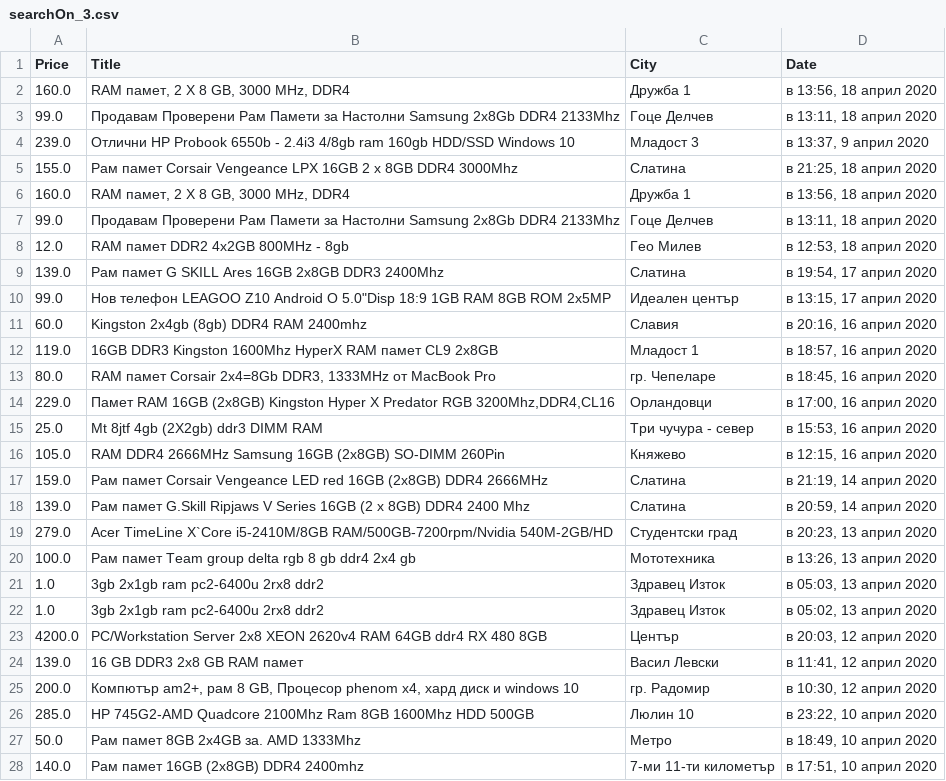
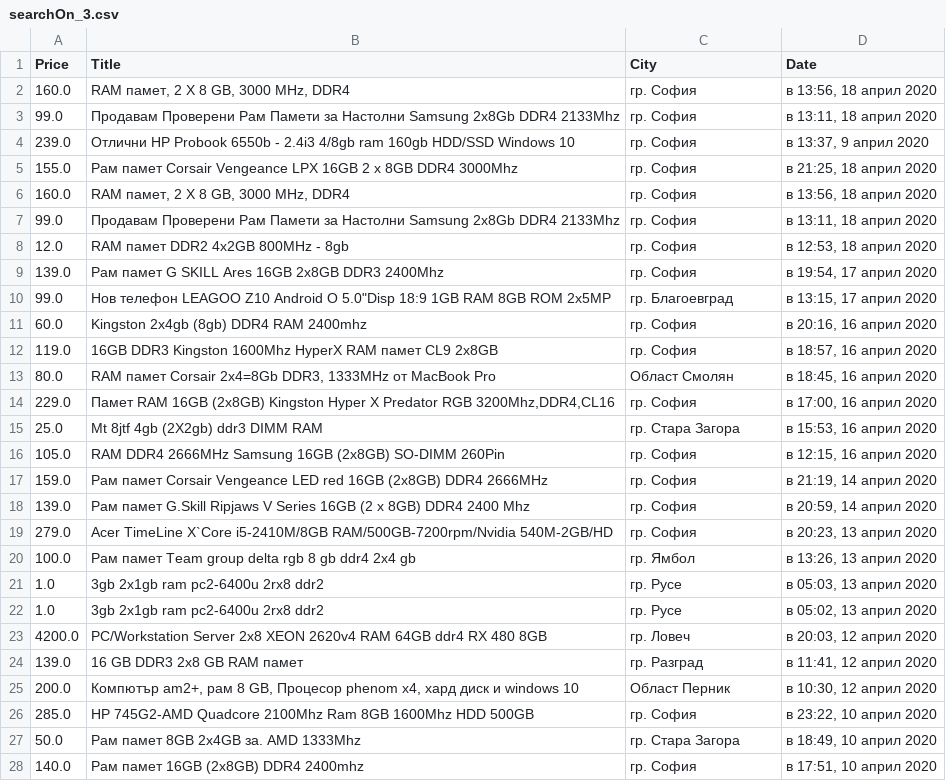
Before and after one commit to YYx00xZZ/olxer, a CSV file: searchOn_3.csv, drawn as a sheet; only a part is shown; the diff covers the shown part only; the diff names each change by its address in the sheet, - before the commit and + after, or states it on an @@ line.

```diff
--- a/searchOn_3.csv
+++ b/searchOn_3.csv
-C2 (City): Дружба 1
+C2 (City): гр. София
-C3 (City): Гоце Делчев
+C3 (City): гр. София
-C4 (City): Младост 3
+C4 (City): гр. София
-C5 (City): Слатина
+C5 (City): гр. София
-C6 (City): Дружба 1
+C6 (City): гр. София
-C7 (City): Гоце Делчев
+C7 (City): гр. София
-C8 (City): Гео Милев
+C8 (City): гр. София
-C9 (City): Слатина
+C9 (City): гр. София
-C10 (City): Идеален център
+C10 (City): гр. Благоевград
-C11 (City): Славия
+C11 (City): гр. София
-C12 (City): Младост 1
+C12 (City): гр. София
-C13 (City): гр. Чепеларе
+C13 (City): Област Смолян
-C14 (City): Орландовци
+C14 (City): гр. София
-C15 (City): Три чучура - север
+C15 (City): гр. Стара Загора
-C16 (City): Княжево
+C16 (City): гр. София
-C17:C18 (City): Слатина
+C17:C18 (City): гр. София
-C19 (City): Студентски град
+C19 (City): гр. София
-C20 (City): Мототехника
+C20 (City): гр. Ямбол
-C21:C22 (City): Здравец Изток
+C21:C22 (City): гр. Русе
-C23 (City): Център
+C23 (City): гр. Ловеч
-C24 (City): Васил Левски
+C24 (City): гр. Разград
-C25 (City): гр. Радомир
+C25 (City): Област Перник
-C26 (City): Люлин 10
+C26 (City): гр. София
-C27 (City): Метро
+C27 (City): гр. Стара Загора
-C28 (City): 7-ми 11-ти километър
+C28 (City): гр. София
```
Also changed, not shown: 59 edited cells elsewhere in this file, 2 other files.
